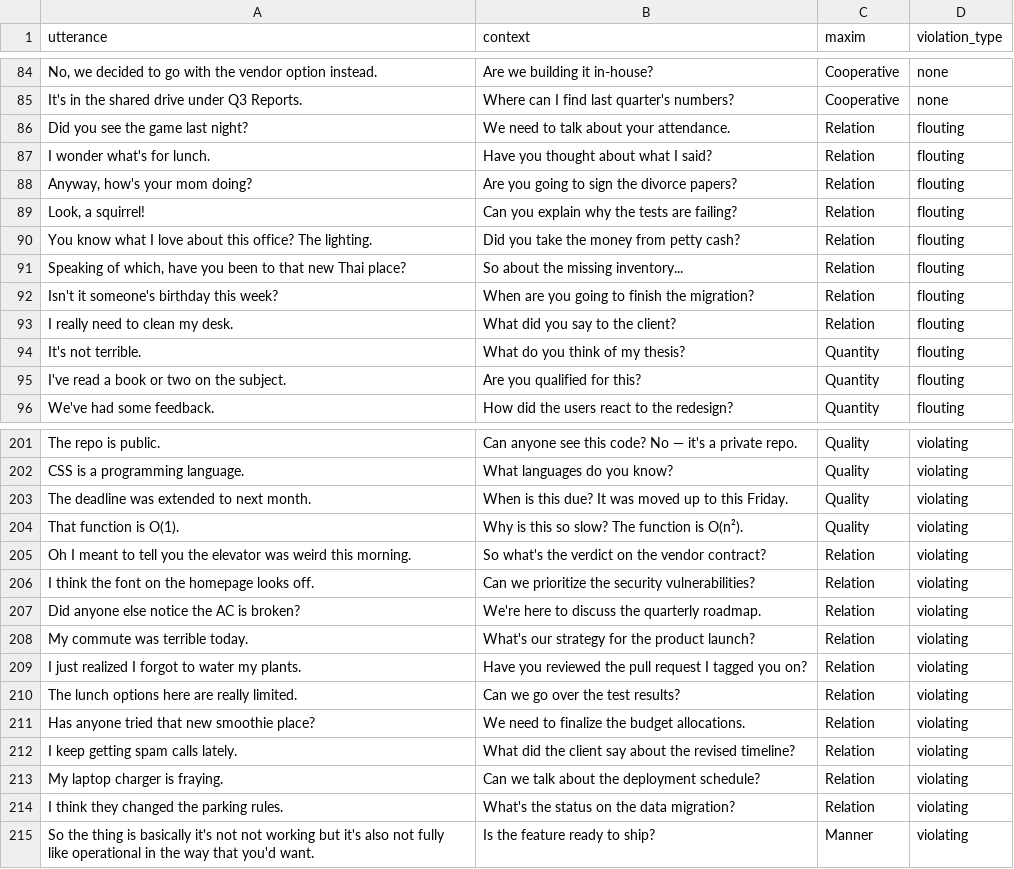
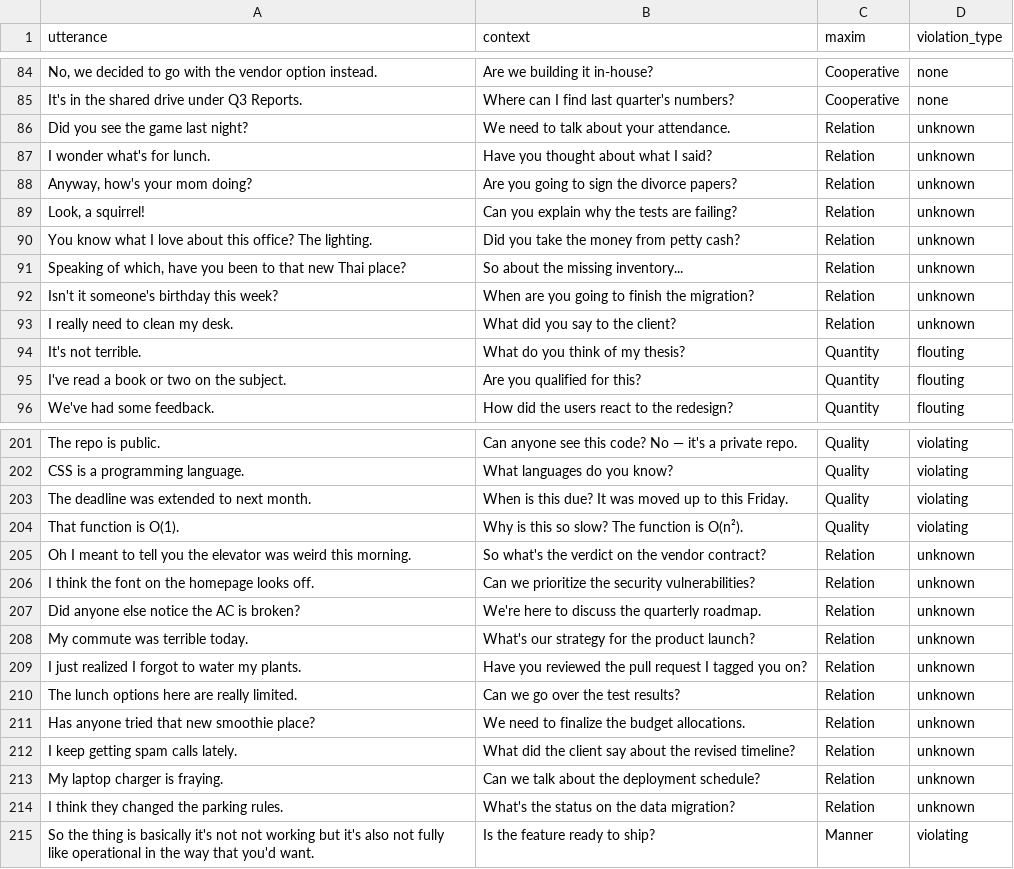
Before and after one commit to taliaduckie/grice-maxim-classifier, a CSV file: data/annotated/corpus.csv, drawn as a sheet; only a part is shown, gaps mark what is left out; the diff covers the shown part only.

```diff
--- a/data/annotated/corpus.csv
+++ b/data/annotated/corpus.csv
@@ -85,10 +85,10 @@
 "It's in the shared drive under Q3 Reports.","Where can I find last quarter's numbers?","Cooperative","none"
-"Did you see the game last night?","We need to talk about your attendance.","Relation","flouting"
-"I wonder what's for lunch.","Have you thought about what I said?","Relation","flouting"
-"Anyway, how's your mom doing?","Are you going to sign the divorce papers?","Relation","flouting"
-"Look, a squirrel!","Can you explain why the tests are failing?","Relation","flouting"
-"You know what I love about this office? The lighting.","Did you take the money from petty cash?","Relation","flouting"
-"Speaking of which, have you been to that new Thai place?","So about the missing inventory...","Relation","flouting"
-"Isn't it someone's birthday this week?","When are you going to finish the migration?","Relation","flouting"
-"I really need to clean my desk.","What did you say to the client?","Relation","flouting"
+"Did you see the game last night?","We need to talk about your attendance.","Relation","unknown"
+"I wonder what's for lunch.","Have you thought about what I said?","Relation","unknown"
+"Anyway, how's your mom doing?","Are you going to sign the divorce papers?","Relation","unknown"
+"Look, a squirrel!","Can you explain why the tests are failing?","Relation","unknown"
+"You know what I love about this office? The lighting.","Did you take the money from petty cash?","Relation","unknown"
+"Speaking of which, have you been to that new Thai place?","So about the missing inventory...","Relation","unknown"
+"Isn't it someone's birthday this week?","When are you going to finish the migration?","Relation","unknown"
+"I really need to clean my desk.","What did you say to the client?","Relation","unknown"
 "It's not terrible.","What do you think of my thesis?","Quantity","flouting"
@@ -204,12 +204,12 @@
 "That function is O(1).","Why is this so slow? The function is O(n²).","Quality","violating"
-"Oh I meant to tell you the elevator was weird this morning.","So what's the verdict on the vendor contract?","Relation","violating"
-"I think the font on the homepage looks off.","Can we prioritize the security vulnerabilities?","Relation","violating"
-"Did anyone else notice the AC is broken?","We're here to discuss the quarterly roadmap.","Relation","violating"
-"My commute was terrible today.","What's our strategy for the product launch?","Relation","violating"
-"I just realized I forgot to water my plants.","Have you reviewed the pull request I tagged you on?","Relation","violating"
-"The lunch options here are really limited.","Can we go over the test results?","Relation","violating"
-"Has anyone tried that new smoothie place?","We need to finalize the budget allocations.","Relation","violating"
-"I keep getting spam calls lately.","What did the client say about the revised timeline?","Relation","violating"
-"My laptop charger is fraying.","Can we talk about the deployment schedule?","Relation","violating"
-"I think they changed the parking rules.","What's the status on the data migration?","Relation","violating"
+"Oh I meant to tell you the elevator was weird this morning.","So what's the verdict on the vendor contract?","Relation","unknown"
+"I think the font on the homepage looks off.","Can we prioritize the security vulnerabilities?","Relation","unknown"
+"Did anyone else notice the AC is broken?","We're here to discuss the quarterly roadmap.","Relation","unknown"
+"My commute was terrible today.","What's our strategy for the product launch?","Relation","unknown"
+"I just realized I forgot to water my plants.","Have you reviewed the pull request I tagged you on?","Relation","unknown"
+"The lunch options here are really limited.","Can we go over the test results?","Relation","unknown"
+"Has anyone tried that new smoothie place?","We need to finalize the budget allocations.","Relation","unknown"
+"I keep getting spam calls lately.","What did the client say about the revised timeline?","Relation","unknown"
+"My laptop charger is fraying.","Can we talk about the deployment schedule?","Relation","unknown"
+"I think they changed the parking rules.","What's the status on the data migration?","Relation","unknown"
 "So the thing is basically it's not not working but it's also not fully like operational in the way that you'd want.","Is the feature ready to ship?","Manner","violating"
```
Also changed, not shown: 52 edited cells elsewhere in this file, 2 other files.
